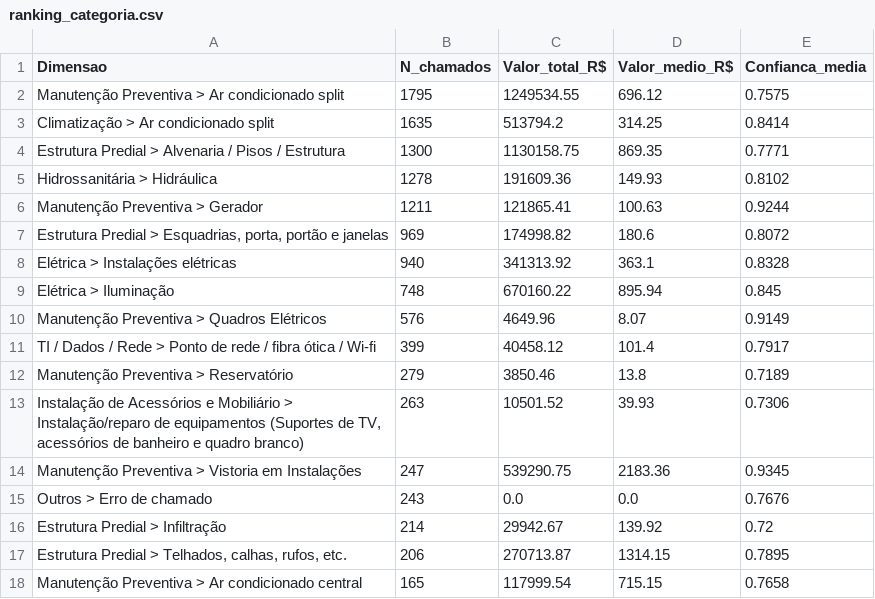
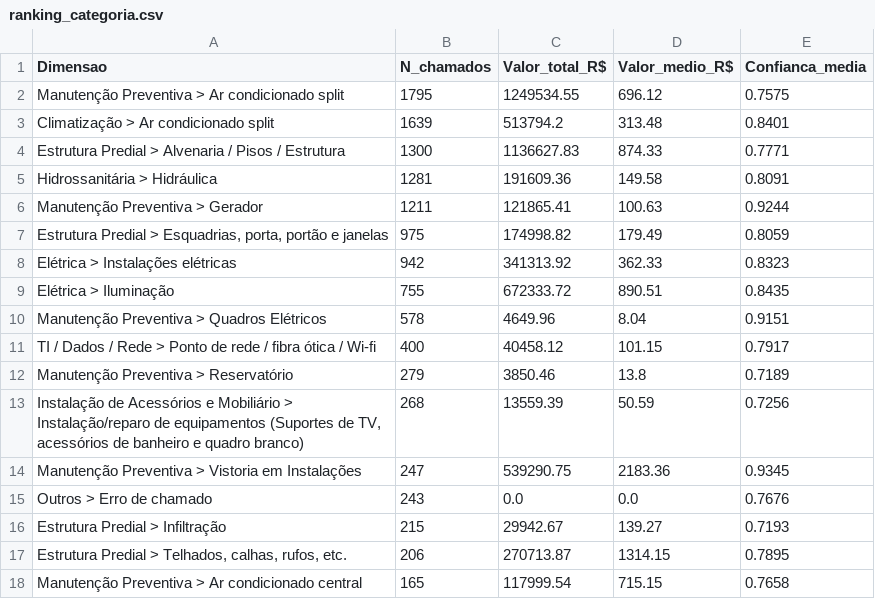
Before and after one commit to adinailson88/malha-estatisticas-associadas, a CSV file: dados_csv/ranking_categoria.csv, drawn as a sheet; only a part is shown; the diff covers the shown part only.

```diff
--- a/dados_csv/ranking_categoria.csv
+++ b/dados_csv/ranking_categoria.csv
@@ -2,16 +2,16 @@
 Manutenção Preventiva > Ar condicionado split,1795,1249534.55,696.12,0.7575
-Climatização > Ar condicionado split,1635,513794.2,314.25,0.8414
-Estrutura Predial > Alvenaria / Pisos / Estrutura,1300,1130158.75,869.35,0.7771
-Hidrossanitária > Hidráulica,1278,191609.36,149.93,0.8102
+Climatização > Ar condicionado split,1639,513794.2,313.48,0.8401
+Estrutura Predial > Alvenaria / Pisos / Estrutura,1300,1136627.83,874.33,0.7771
+Hidrossanitária > Hidráulica,1281,191609.36,149.58,0.8091
 Manutenção Preventiva > Gerador,1211,121865.41,100.63,0.9244
-"Estrutura Predial > Esquadrias, porta, portão e janelas",969,174998.82,180.6,0.8072
-Elétrica > Instalações elétricas,940,341313.92,363.1,0.8328
-Elétrica > Iluminação,748,670160.22,895.94,0.845
-Manutenção Preventiva > Quadros Elétricos,576,4649.96,8.07,0.9149
-TI / Dados / Rede > Ponto de rede / fibra ótica / Wi-fi,399,40458.12,101.4,0.7917
+"Estrutura Predial > Esquadrias, porta, portão e janelas",975,174998.82,179.49,0.8059
+Elétrica > Instalações elétricas,942,341313.92,362.33,0.8323
+Elétrica > Iluminação,755,672333.72,890.51,0.8435
+Manutenção Preventiva > Quadros Elétricos,578,4649.96,8.04,0.9151
+TI / Dados / Rede > Ponto de rede / fibra ótica / Wi-fi,400,40458.12,101.15,0.7917
 Manutenção Preventiva > Reservatório,279,3850.46,13.8,0.7189
-"Instalação de Acessórios e Mobiliário > Instalação/reparo de equipamentos (Suportes de TV, acessórios de banheiro e quadro branco)",263,10501.52,39.93,0.7306
+"Instalação de Acessórios e Mobiliário > Instalação/reparo de equipamentos (Suportes de TV, acessórios de banheiro e quadro branco)",268,13559.39,50.59,0.7256
 Manutenção Preventiva > Vistoria em Instalações,247,539290.75,2183.36,0.9345
 Outros > Erro de chamado,243,0.0,0.0,0.7676
-Estrutura Predial > Infiltração,214,29942.67,139.92,0.72
+Estrutura Predial > Infiltração,215,29942.67,139.27,0.7193
 "Estrutura Predial > Telhados, calhas, rufos, etc.",206,270713.87,1314.15,0.7895
```
Also changed, not shown: 17 edited cells elsewhere in this file, dados_csv/matriz_campus_categoria.csv, dados_csv/ranking_campus.csv, 16 other files.
